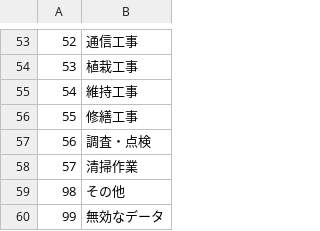
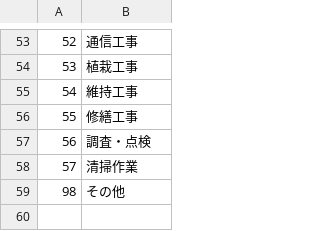
Before and after one commit to LGDIS/LGDIS, a CSV file: plugins/lgdis/files/custom_field_list_items/eventOperationContent.csv, drawn as a sheet; only a part is shown, gaps mark what is left out; the diff names each change by its address in the sheet, - before the commit and + after, or states it on an @@ line.

Commit message:
fix custom field list items.

```diff
--- a/plugins/lgdis/files/custom_field_list_items/eventOperationContent.csv
+++ b/plugins/lgdis/files/custom_field_list_items/eventOperationContent.csv
-row 60: 99 | 無効なデータ
```
Also changed, not shown: plugins/lgdis/files/custom_field_list_items/eventObstaclesStatus.csv, 4 other files.
